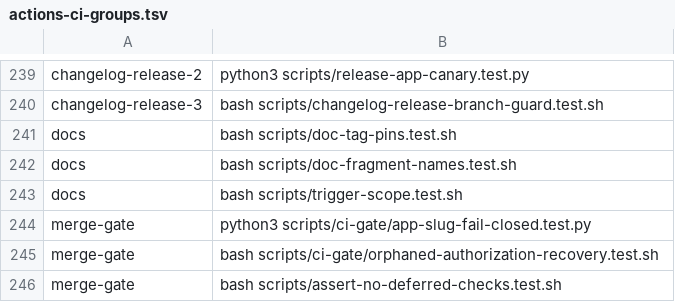
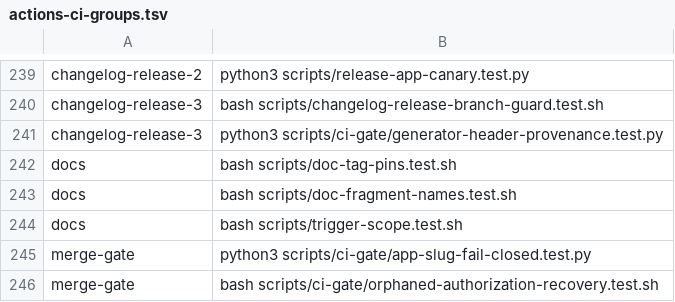
Before and after one commit to verJSON/.github, a TSV file: scripts/actions-ci-groups.tsv, drawn as a sheet; only a part is shown, gaps mark what is left out; the shorter side is filled out with more unchanged rows; the diff names each change by its address in the sheet, - before the commit and + after, or states it on an @@ line.

```diff
--- a/scripts/actions-ci-groups.tsv
+++ b/scripts/actions-ci-groups.tsv
+row 241: changelog-release-3 | python3 scripts/ci-gate/generator-header-provenance.test.py
```
Also changed, not shown: scripts/ci-gate/public-pr-runner-isolation.pending.tsv, 4 other files.
